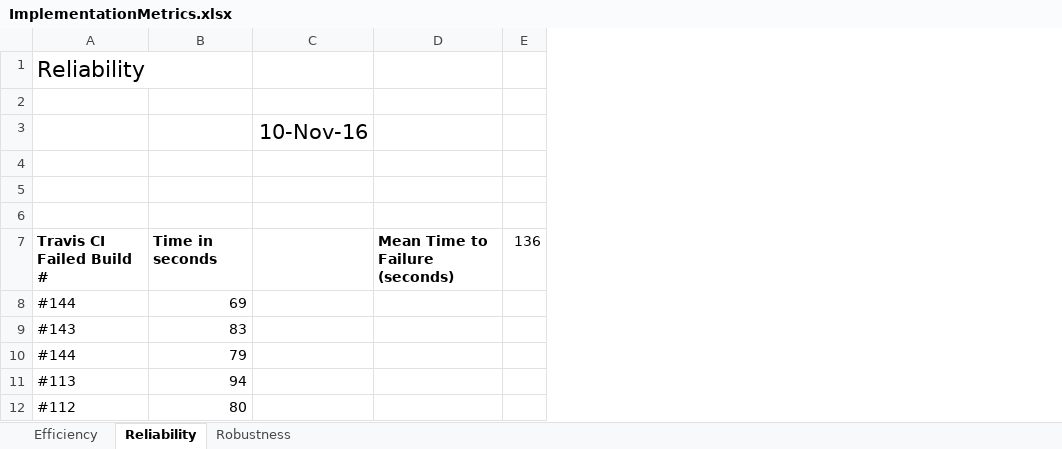
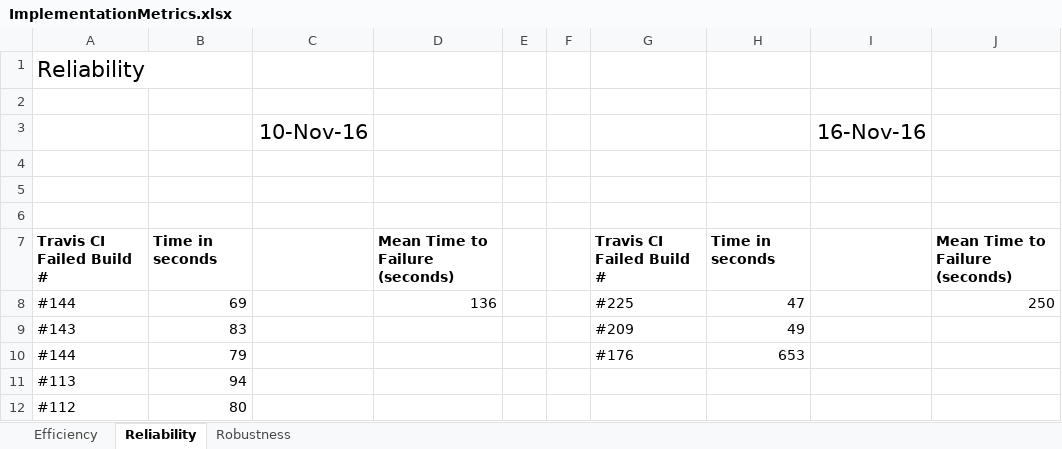
Before and after one commit to CS506/fall2016-group2, an Excel workbook: documents/Implementation/ImplementationMetrics.xlsx, sheet Reliability, drawn as a sheet; only a part is shown; values as stored, in another font and other column widths than the file's, no borders; removed rows and columns are numbered as before the commit, all else as after; the diff names each change by its address in the sheet, - before the commit and + after, or states it on an @@ line.

Commit message:
updated reliability & robustness 11/16/2016

```diff
--- a/documents/Implementation/ImplementationMetrics.xlsx (sheet Reliability)
+++ b/documents/Implementation/ImplementationMetrics.xlsx (sheet Reliability)
-column E, row 7: 136
+column E, empty
+column F, empty
+column G, rows 7-10: Travis CI Failed Build # | #225 | #209 | #176
+column H, rows 7-10: Time in seconds | 47 | 49 | 653
+column I, row 3: 16-Nov-16
+column J, rows 7-8: Mean Time to Failure (seconds) | 250
-D8: (empty)
+D8: 136
```
Also changed, not shown: sheet Robustness, sheet Efficiency.
